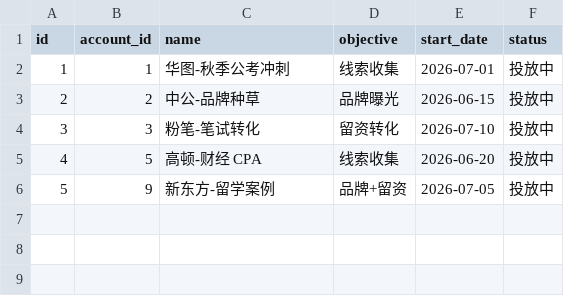
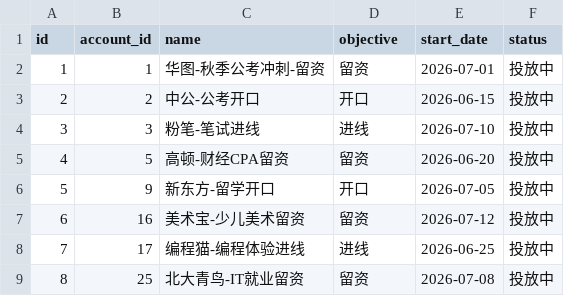
Before and after one commit to Averymeng/sales-copilot, a CSV file: db/seed/campaigns.csv, drawn as a sheet.

```diff
--- a/db/seed/campaigns.csv
+++ b/db/seed/campaigns.csv
@@ -1,6 +1,9 @@
 id,account_id,name,objective,start_date,status
-1,1,华图-秋季公考冲刺,线索收集,2026-07-01,投放中
-2,2,中公-品牌种草,品牌曝光,2026-06-15,投放中
-3,3,粉笔-笔试转化,留资转化,2026-07-10,投放中
-4,5,高顿-财经 CPA,线索收集,2026-06-20,投放中
-5,9,新东方-留学案例,品牌+留资,2026-07-05,投放中
+1,1,华图-秋季公考冲刺-留资,留资,2026-07-01,投放中
+2,2,中公-公考开口,开口,2026-06-15,投放中
+3,3,粉笔-笔试进线,进线,2026-07-10,投放中
+4,5,高顿-财经CPA留资,留资,2026-06-20,投放中
+5,9,新东方-留学开口,开口,2026-07-05,投放中
+6,16,美术宝-少儿美术留资,留资,2026-07-12,投放中
+7,17,编程猫-编程体验进线,进线,2026-06-25,投放中
+8,25,北大青鸟-IT就业留资,留资,2026-07-08,投放中
```
Also changed, not shown: db/seed/accounts.csv, db/seed/contacts.csv, 8 other files.
